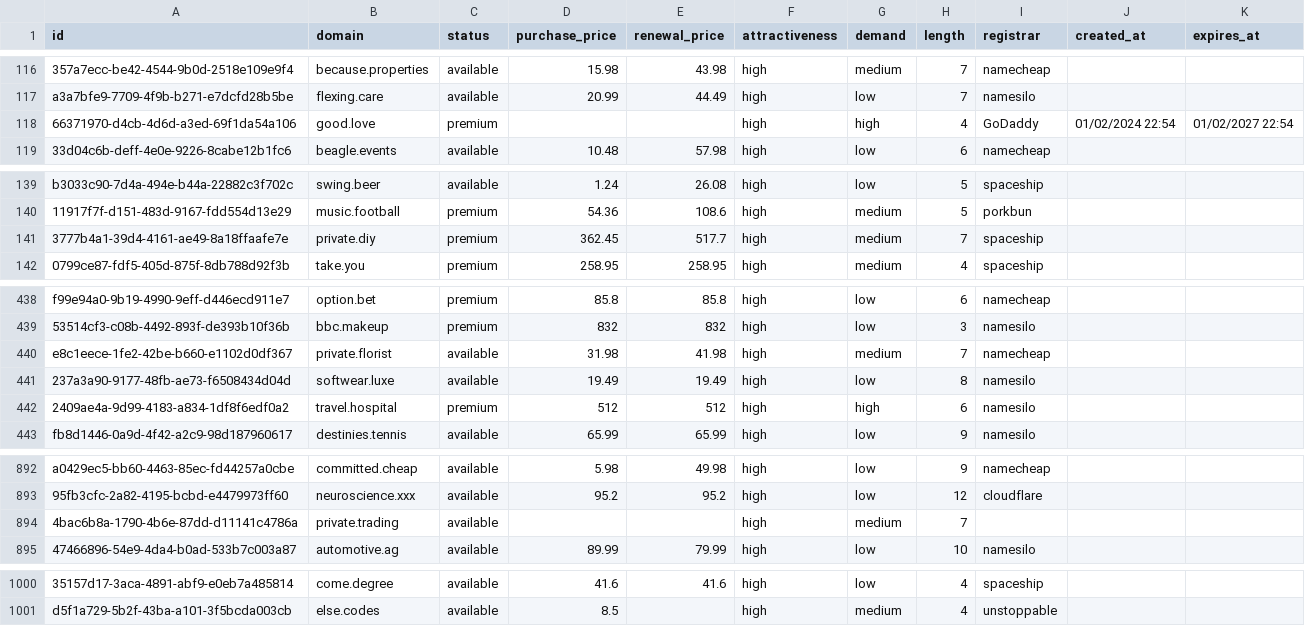
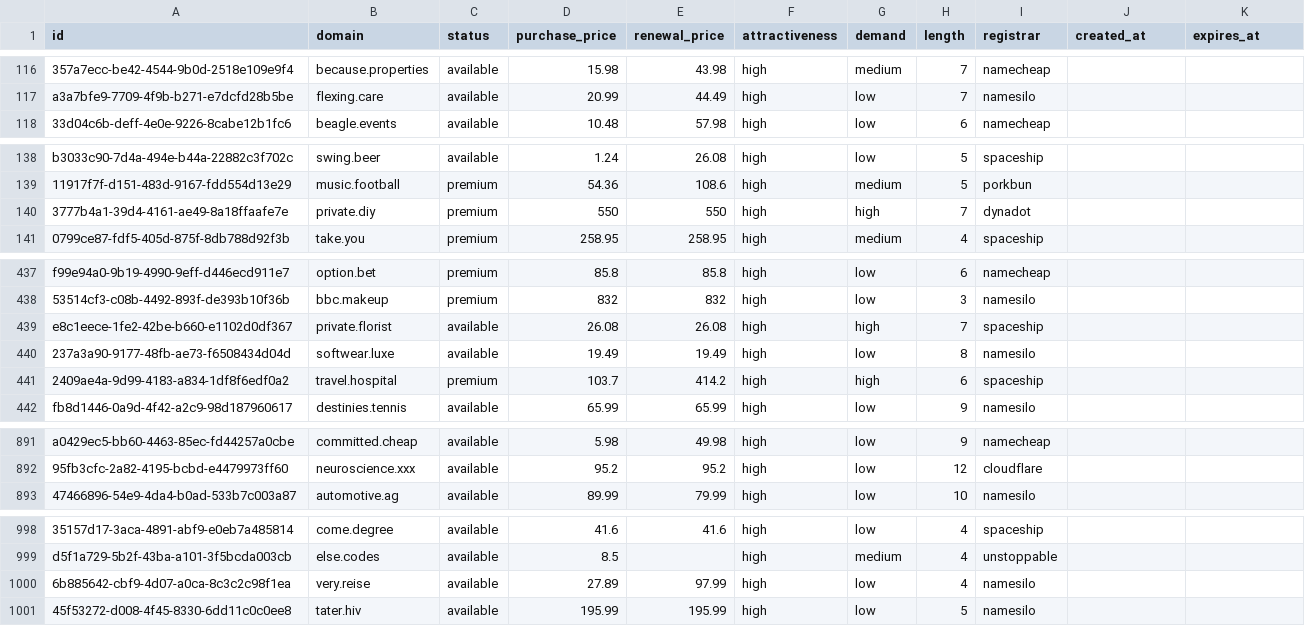
Before and after one commit to UniqueDomains/brandable-oneword-domains, a CSV file: brandable.csv, drawn as a sheet; only a part is shown, gaps mark what is left out; removed rows and columns are numbered as before the commit, all else as after; the diff covers the shown part only; the diff names each change by its address in the sheet, - before the commit and + after, or states it on an @@ line.

Commit message:
Domains update

```diff
--- a/brandable.csv
+++ b/brandable.csv
-row 118: 66371970-d4cb-4d6d-a3ed-69f1da54a106 | good.love | premium |  |  | high | high | 4 | GoDaddy | 01/02/2024 22:54 | 01/02/2027 22:54
-D140 (purchase_price): 362.45
+D140 (purchase_price): 550
-E140 (renewal_price): 517.7
+E140 (renewal_price): 550
-G140 (demand): medium
+G140 (demand): high
-I140 (registrar): spaceship
+I140 (registrar): dynadot
-D439 (purchase_price): 31.98
+D439 (purchase_price): 26.08
-E439 (renewal_price): 41.98
+E439 (renewal_price): 26.08
-G439 (demand): medium
+G439 (demand): high
-I439 (registrar): namecheap
+I439 (registrar): spaceship
-D441 (purchase_price): 512
+D441 (purchase_price): 103.7
-E441 (renewal_price): 512
+E441 (renewal_price): 414.2
-I441 (registrar): namesilo
+I441 (registrar): spaceship
-row 894: 4bac6b8a-1790-4b6e-87dd-d11141c4786a | private.trading | available |  |  | high | medium | 7
+row 1000: 6b885642-cbf9-4d07-a0ca-8c3c2c98f1ea | very.reise | available | 27.89 | 97.99 | high | low | 4 | namesilo
+row 1001: 45f53272-d008-4f45-8330-6dd11c0c0ee8 | tater.hiv | available | 195.99 | 195.99 | high | low | 5 | namesilo
```
Also changed, not shown: 21 edited cells elsewhere in this file, 5 other files.
